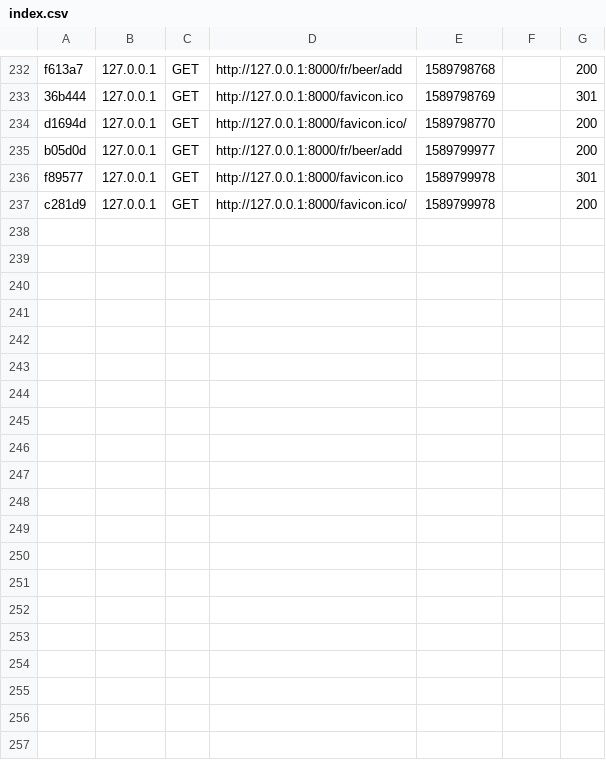
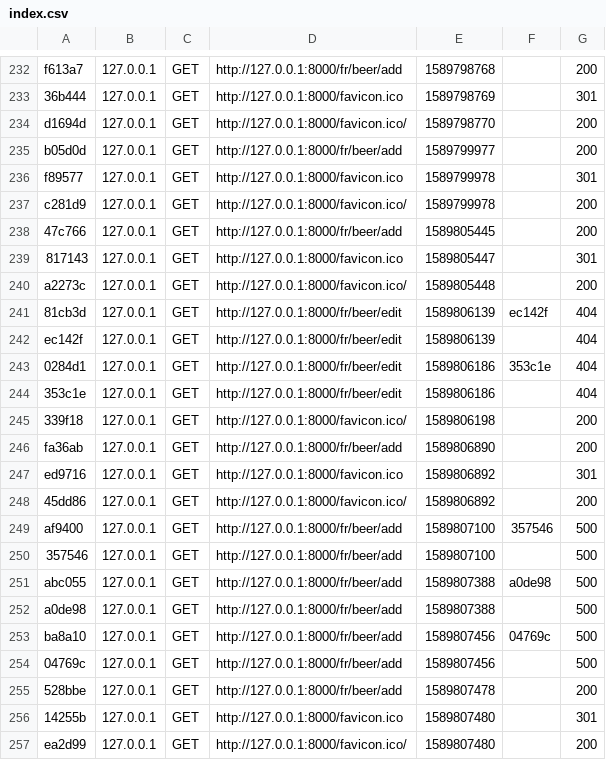
Before and after one commit to Maegician/Le_Nain_Titubant, a CSV file: var/cache/dev/profiler/index.csv, drawn as a sheet; only a part is shown, gaps mark what is left out; the diff covers the shown part only.

Commit message:
View updates
add, edit, delete, show...

```diff
--- a/var/cache/dev/profiler/index.csv
+++ b/var/cache/dev/profiler/index.csv
@@ -237 +237,21 @@ f89577,127.0.0.1,GET,http://127.0.0.1:8000/favicon.ico,1589799978,,301
 c281d9,127.0.0.1,GET,http://127.0.0.1:8000/favicon.ico/,1589799978,,200
+47c766,127.0.0.1,GET,http://127.0.0.1:8000/fr/beer/add,1589805445,,200
+817143,127.0.0.1,GET,http://127.0.0.1:8000/favicon.ico,1589805447,,301
+a2273c,127.0.0.1,GET,http://127.0.0.1:8000/favicon.ico/,1589805448,,200
+81cb3d,127.0.0.1,GET,http://127.0.0.1:8000/fr/beer/edit,1589806139,ec142f,404
+ec142f,127.0.0.1,GET,http://127.0.0.1:8000/fr/beer/edit,1589806139,,404
+0284d1,127.0.0.1,GET,http://127.0.0.1:8000/fr/beer/edit,1589806186,353c1e,404
+353c1e,127.0.0.1,GET,http://127.0.0.1:8000/fr/beer/edit,1589806186,,404
+339f18,127.0.0.1,GET,http://127.0.0.1:8000/favicon.ico/,1589806198,,200
+fa36ab,127.0.0.1,GET,http://127.0.0.1:8000/fr/beer/add,1589806890,,200
+ed9716,127.0.0.1,GET,http://127.0.0.1:8000/favicon.ico,1589806892,,301
+45dd86,127.0.0.1,GET,http://127.0.0.1:8000/favicon.ico/,1589806892,,200
+af9400,127.0.0.1,GET,http://127.0.0.1:8000/fr/beer/add,1589807100,357546,500
+357546,127.0.0.1,GET,http://127.0.0.1:8000/fr/beer/add,1589807100,,500
+abc055,127.0.0.1,GET,http://127.0.0.1:8000/fr/beer/add,1589807388,a0de98,500
+a0de98,127.0.0.1,GET,http://127.0.0.1:8000/fr/beer/add,1589807388,,500
+ba8a10,127.0.0.1,GET,http://127.0.0.1:8000/fr/beer/add,1589807456,04769c,500
+04769c,127.0.0.1,GET,http://127.0.0.1:8000/fr/beer/add,1589807456,,500
+528bbe,127.0.0.1,GET,http://127.0.0.1:8000/fr/beer/add,1589807478,,200
+14255b,127.0.0.1,GET,http://127.0.0.1:8000/favicon.ico,1589807480,,301
+ea2d99,127.0.0.1,GET,http://127.0.0.1:8000/favicon.ico/,1589807480,,200
```
Also changed, not shown: 11 added rows elsewhere in this file, 5 other files.
